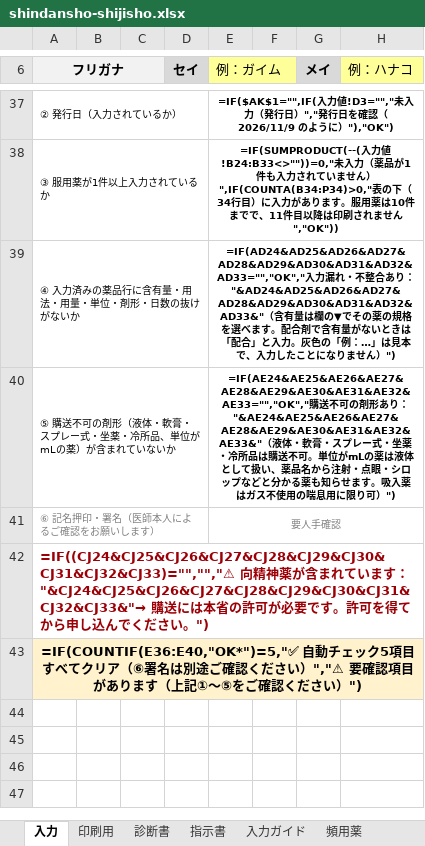
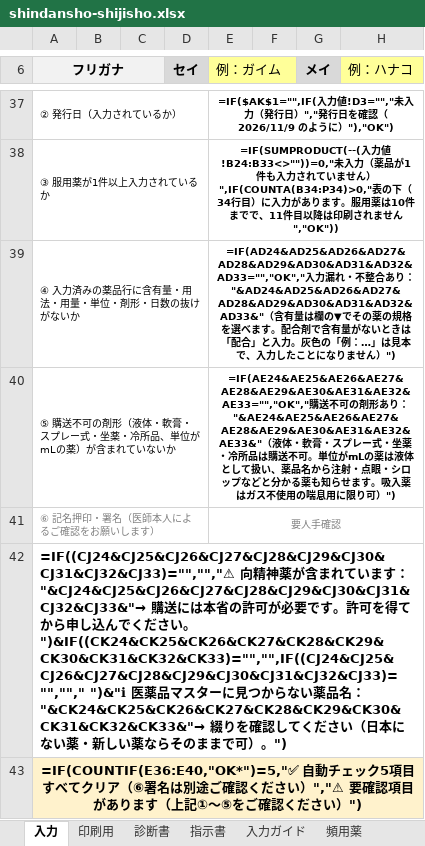
Before and after one commit to ysk713/-, an Excel workbook: shindansho-excel/shindansho-shijisho.xlsx, sheet 入力, drawn as a sheet; only a part is shown, gaps mark what is left out; values as stored, in another font and other column widths than the file's, no borders; formulas without a stored value are shown as written; conditional formats not drawn; the diff names each change by its address in the sheet, - before the commit and + after, or states it on an @@ line.

```diff
--- a/shindansho-excel/shindansho-shijisho.xlsx (sheet 入力)
+++ b/shindansho-excel/shindansho-shijisho.xlsx (sheet 入力)
-A42 (フリガナ): …い。")
+A42 (フリガナ): …い。")&IF((CK24&CK25&CK26&CK27&CK28&CK29&CK30&CK31&CK32&CK33)="","",IF((CJ24&CJ25&CJ26&CJ27&CJ28&CJ29&CJ30&CJ31&CJ32&CJ33)="",""," ")&"ℹ 医薬品マスターに見つからない薬品名："&CK24&CK25&CK26&CK27&CK28&CK29&CK30&CK31&CK32&CK33&"→ 綴りを確認してください（日本にない薬・新しい薬ならそのままで可）。")
-A42 text colour: #9C0006
+A42 text colour: black
```
Also changed, not shown: sheet 入力ガイド, other sheet tabs, hidden cells, shindansho-excel/shindansho-shijisho_mihon.xlsx, 3 other files.
